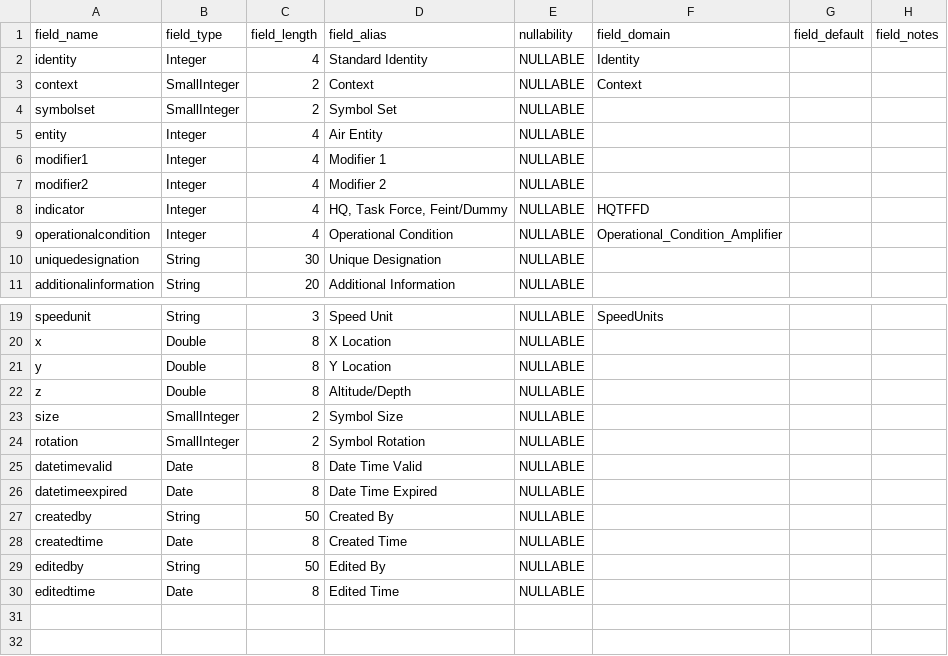
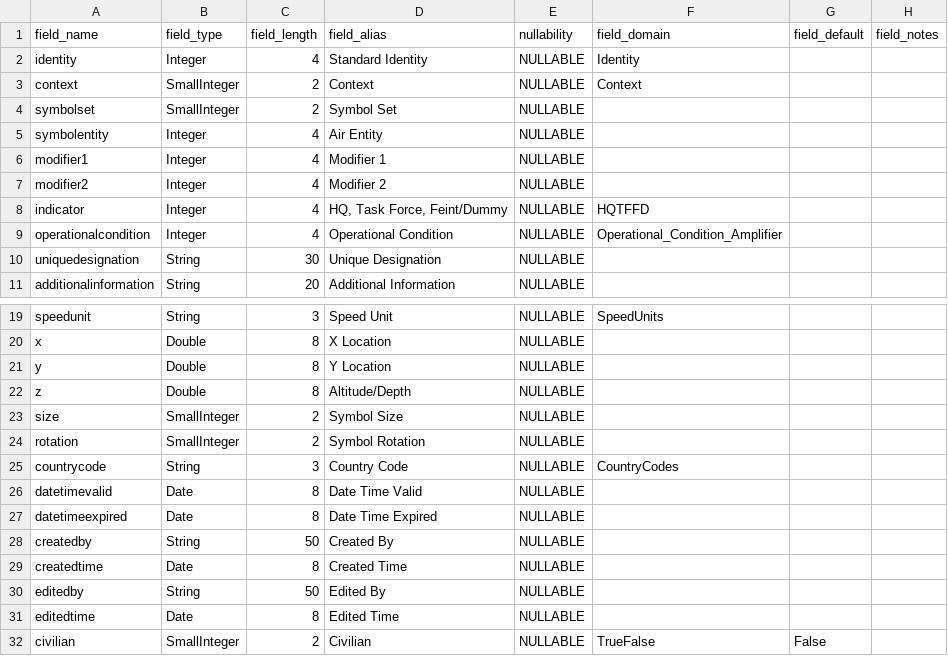
Before and after one commit to Esri/joint-military-symbology-xml, a CSV file: samples/military_feature_schemas/Fields_Air.csv, drawn as a sheet; only a part is shown, gaps mark what is left out.

```diff
--- a/samples/military_feature_schemas/Fields_Air.csv
+++ b/samples/military_feature_schemas/Fields_Air.csv
@@ -4,3 +4,3 @@ context,SmallInteger,2,Context,NULLABLE,Context,,
 symbolset,SmallInteger,2,Symbol Set,NULLABLE,,,
-entity,Integer,4,Air Entity,NULLABLE,,,
+symbolentity,Integer,4,Air Entity,NULLABLE,,,
 modifier1,Integer,4,Modifier 1,NULLABLE,,,
@@ -24,2 +24,3 @@ size,SmallInteger,2,Symbol Size,NULLABLE,,,
 rotation,SmallInteger,2,Symbol Rotation,NULLABLE,,,
+countrycode,String,3,Country Code,NULLABLE,CountryCodes,,
 datetimevalid,Date,8,Date Time Valid,NULLABLE,,,
@@ -30 +31,2 @@ editedby,String,50,Edited By,NULLABLE,,,
 editedtime,Date,8,Edited Time,NULLABLE,,,
+civilian,SmallInteger,2,Civilian,NULLABLE,TrueFalse,False,
```
Also changed, not shown: samples/military_feature_schemas/Fields_Activities.csv, samples/military_feature_schemas/Fields_ControlMeasuresAreas.csv, 17 other files.
